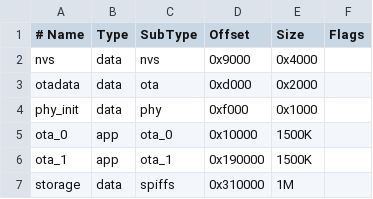
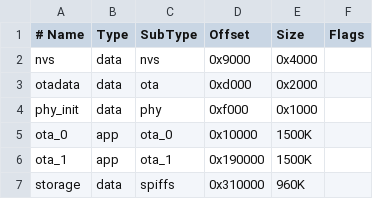
Before and after one commit to SuperSuave/can-do, a CSV file: firmware/partitions.csv, drawn as a sheet.

Commit message:
ci(firmware): add GitHub Actions build workflow and configure dynamic MAC device ID
- Add .github/workflows/firmware.yml to build esp32c3 firmware using espressif/esp-idf-ci-action
- Package merged flashable binary (can-do-esp32c3-merged.bin) and upload build artifacts
- Add firmware/sdkconfig.defaults with custom partitions, 4MB flash, and WebSocket support
- Adjust LittleFS storage partition in partitions.csv to 960K to fit within 4MB flash limit
- Update LittleFS staging in CMakeLists.txt to bundle embedded-dashboard only
- Set dynamic device identifier to can-do-[last 4 of MAC] in main.cpp and fix duplicate definition

```diff
--- a/firmware/partitions.csv
+++ b/firmware/partitions.csv
@@ -6,2 +6,2 @@ ota_0,    app,  ota_0,   0x10000, 1500K,
 ota_1,    app,  ota_1,   0x190000,1500K,
-storage,  data, spiffs,  0x310000,1M,
+storage,  data, spiffs,  0x310000,960K,
```
Also changed, not shown: 5 other files.
